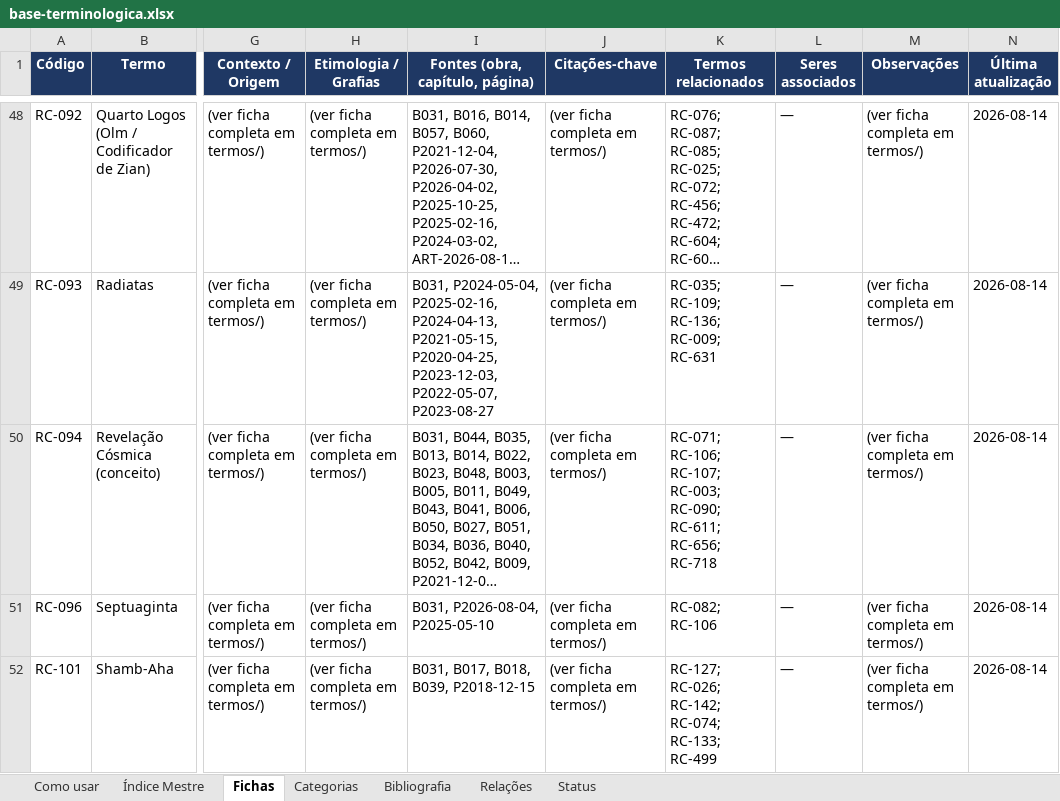
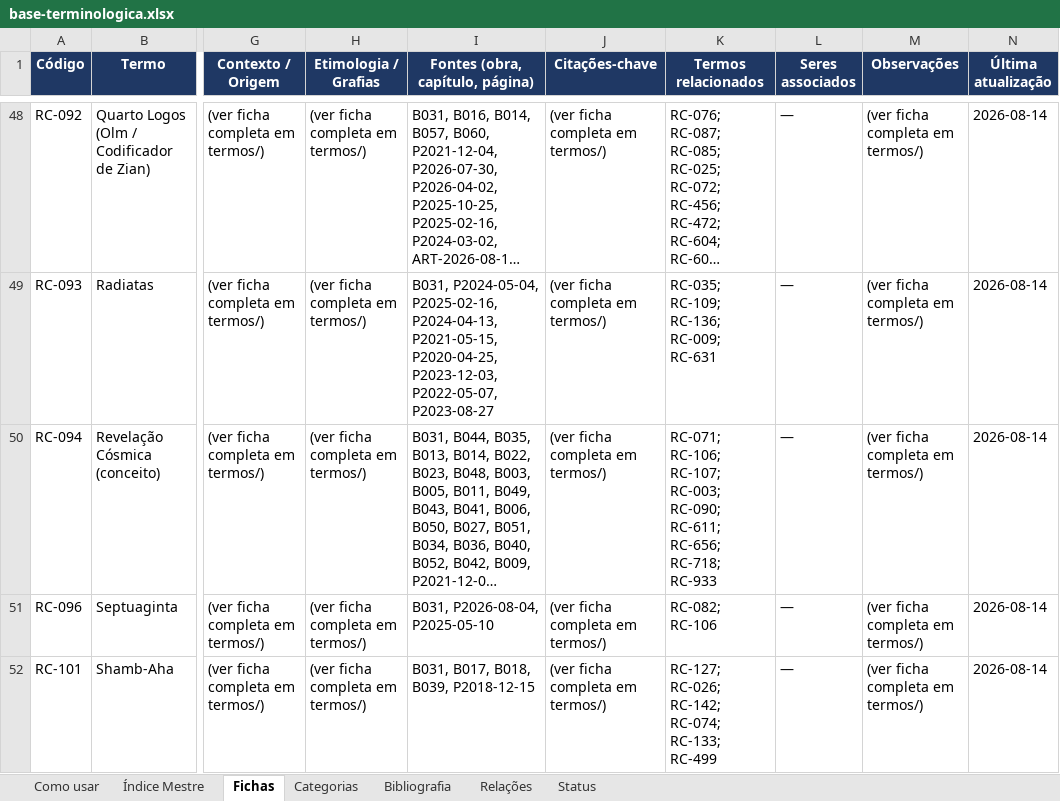
Before and after one commit to institutocura-maker/Termos-RC, an Excel workbook: base-terminologica.xlsx, sheet Fichas, drawn as a sheet; only a part is shown, gaps mark what is left out; long unchanged cells end in …; values as stored, in another font and other column widths than the file's, no borders; the diff covers the shown part only; the diff names each change by its address in the sheet, - before the commit and + after, or states it on an @@ line.

Commit message:
F032 APLICAÇÃO: despacho Q-F032-A…F executado — ciclo CONCLUÍDO + limpeza nº 15 (bruto removido)
Base (Δ validado 933/1897, zero arestas órfãs):
- Q-B: RC-933 «Revelação Psíquica (Kapila — escola Samkhya)» na FILA
  (ficha=False, status candidato, fontes estritas P2024-11-30 · P2023-06-25 ·
  P2024-08-03) — lacuna estrutural das irmãs RC-190/RC-094 preenchida; ponte
  com arestas RC-933→relaciona-se-a→RC-190/RC-094 (P2024-11-30) + related
  espelhada nas irmãs
- C-i: aresta RC-777→relaciona-se-a→RC-716 (Ananque×PIA — sentença única em
  2023-04-01b; related cruzada nos dois polos)
- C-ii: RC-467 renomeado «Moiras / Nornes / Súdices / Parcas (destino)» +
  seção na ficha com o verbatim 2024-11-30 (25%×4 + Súdices) e o registro
  expresso da TRUNCAGEM de idioma na fonte («sânscrita» do doc NÃO adotado)
- C-iii: blindagem estrita na ficha RC-454 — B060 preside a lista; vetados
  nominalmente Amenophis (≠ sacerdote de Mernephta), Quirinius (corpus:
  Longino), Jan Huss, Ellam Yua (Yup'ik), Tróia, Krsnavapalyana; antiguidade
  gravada COM moldura «5-6 bi depois da criação»; cifras 9 bi/7 bi barradas
- C-iv: RC-930 (IEEA) fontes += P2024-11-30 + nota «circuito central /
  continuidade das assembleias hiperbóreas» (glossário 2025-08-03 verbatim)

Q-D: RETIFICAÇÃO do F031 aplicada — «mensagem numa garrafa» tem 19 âncoras no
corpus; D-7 do ledger F031 fechada como retificada e anotação no mapeamento.

Q-E: alerta gravado no README da esteira (verbatim do despacho): «docs-síntese
preenchem deliberadamente lacunas «nome ??» das fontes primárias com erudição
externa. Validar toda lista contra B060.»

Q-F: REGISTRO-LIMPEZA-2026-09-05-15.json emitido (F032 = 5º apto Família F);
comando de exclusão executado: bruto removido após SHA-256 re-conferido byte a
byte contra consolidacoes/F032_moros-livro/fonte.txt; LISTA SIMPLES preservada.

Ciclo: DECISAO-DO-CURADOR.md lavrado; devolutiva §0; ledger D-1…D-13 todos
fechados (0 aspas/cifras/identidades do doc propagadas; STATUS intactos);
ciclo.toml fase=APLICACAO status=concluido; espelhos regenerados
(933 · xlsx · docx 933/1897/102/623).

Co-authored-by: arena-agent <297053741+arena-agent@users.noreply.github.com>

```diff
--- a/base-terminologica.xlsx (sheet Fichas)
+++ b/base-terminologica.xlsx (sheet Fichas)
-K50 (Termos relacionados): …RC-611; RC-656; RC-718
+K50 (Termos relacionados): …RC-611; RC-656; RC-718; RC-933
```
Also changed, not shown: 4 edited cells elsewhere in this sheet, sheet Relações, sheet Índice Mestre, 14 other files.
